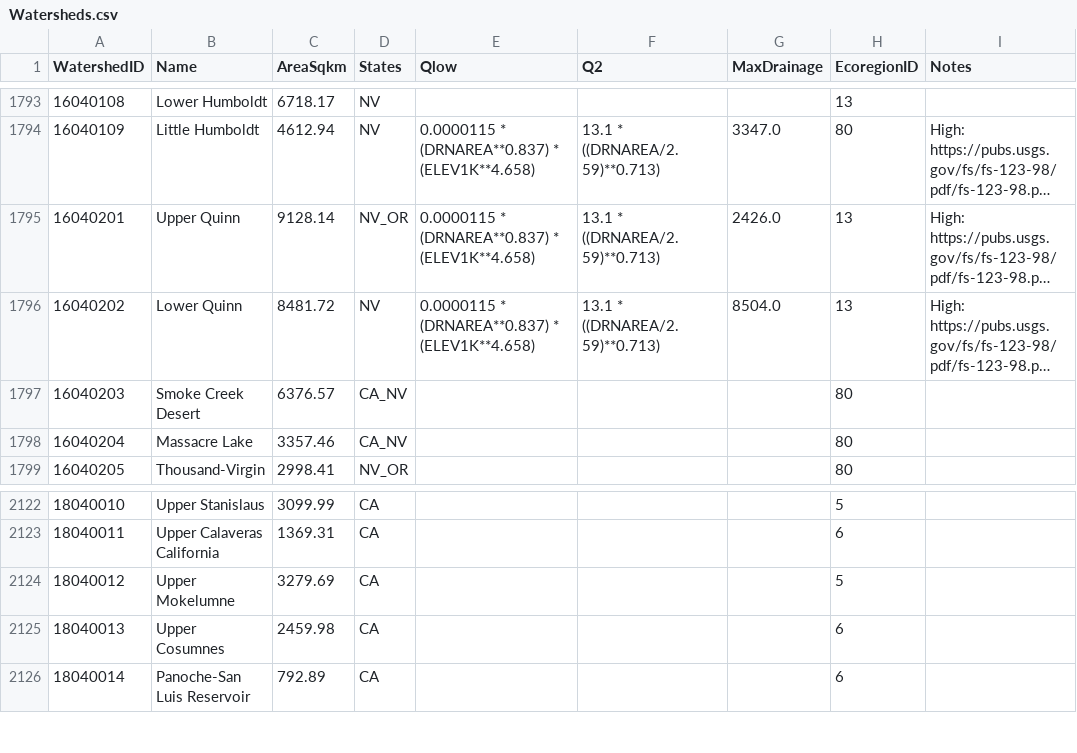
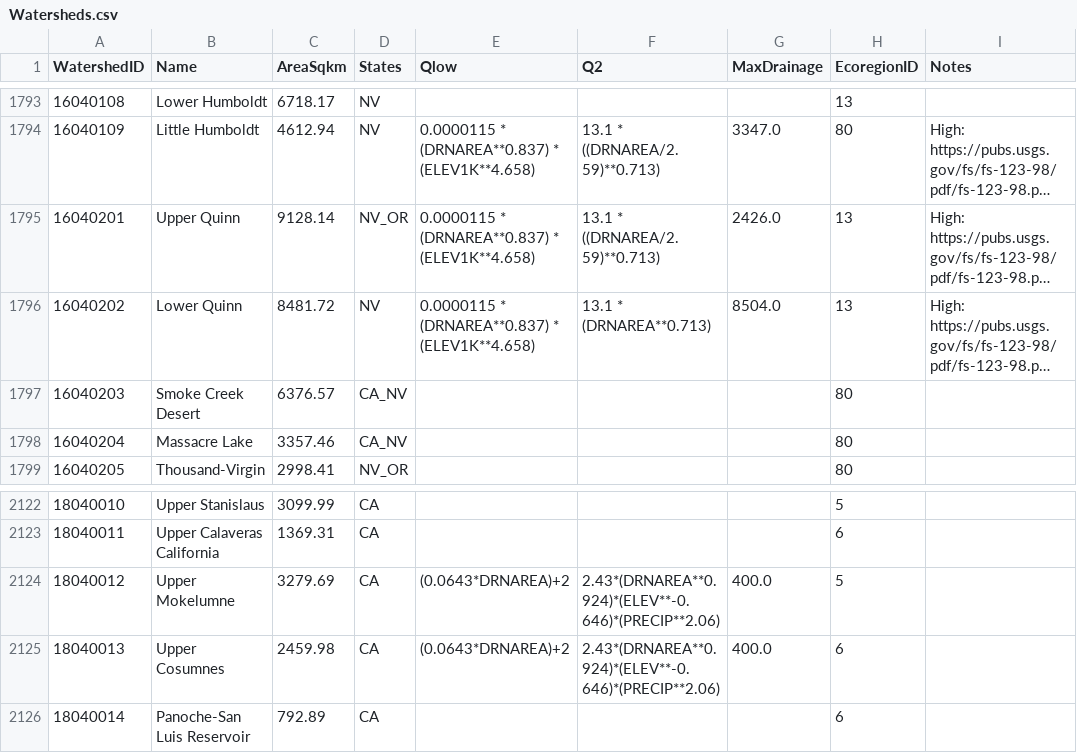
Before and after one commit to LuwenWan/riverscapes-tools, a CSV file: packages/brat/database/data/Watersheds.csv, drawn as a sheet; only a part is shown, gaps mark what is left out; long unchanged cells end in …; the diff names each change by its address in the sheet, - before the commit and + after, or states it on an @@ line.

```diff
--- a/packages/brat/database/data/Watersheds.csv
+++ b/packages/brat/database/data/Watersheds.csv
-F1796 (Q2): 13.1 * ((DRNAREA/2.59)**0.713)
+F1796 (Q2): 13.1 * (DRNAREA**0.713)
-E2124:E2125 (Qlow): (empty)
+E2124:E2125 (Qlow): (0.0643*DRNAREA)+2
-F2124:F2125 (Q2): (empty)
+F2124:F2125 (Q2): 2.43*(DRNAREA**0.924)*(ELEV**-0.646)*(PRECIP**2.06)
-G2124:G2125 (MaxDrainage): (empty)
+G2124:G2125 (MaxDrainage): 400.0
```
Also changed, not shown: packages/brat/database/data/intersect/WatershedHydroParams.csv.
